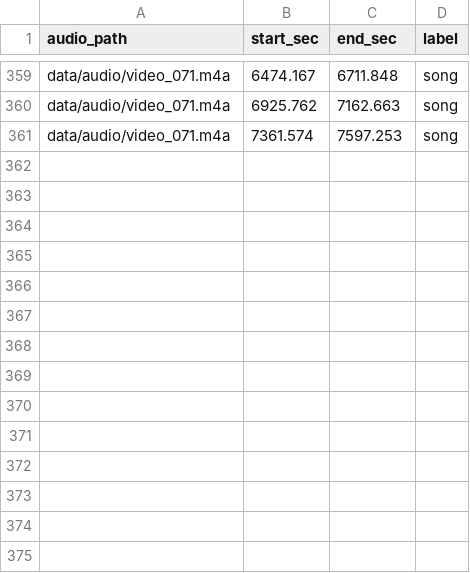
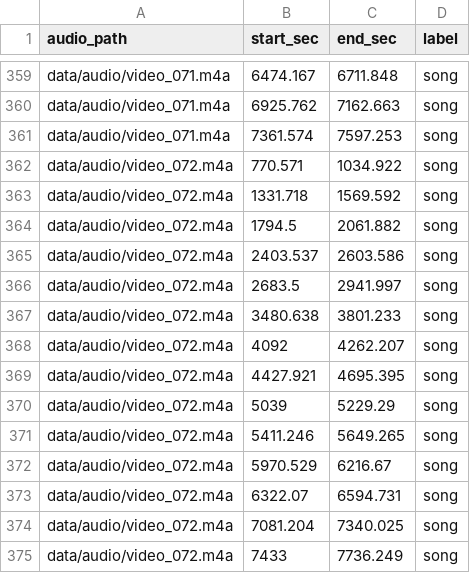
Before and after one commit to Nekofoxmiu/Youtube-Timeline-Jumper, a CSV file: tools/annotations_example.csv, drawn as a sheet; only a part is shown, gaps mark what is left out.

Commit message:
Refine FireRed detection profiles
Add offline tail-extension guard and video_072 regression metadata.

Add threshold calibration/window-advisor runtime assets and tooling.

Improve offline worker caching, timing, and live evaluation workflows.

```diff
--- a/tools/annotations_example.csv
+++ b/tools/annotations_example.csv
@@ -361 +361,15 @@ data/audio/video_071.m4a,6925.762,7162.663,song
 data/audio/video_071.m4a,7361.574,7597.253,song
+data/audio/video_072.m4a,770.571,1034.922,song
+data/audio/video_072.m4a,1331.718,1569.592,song
+data/audio/video_072.m4a,1794.5,2061.882,song
+data/audio/video_072.m4a,2403.537,2603.586,song
+data/audio/video_072.m4a,2683.5,2941.997,song
+data/audio/video_072.m4a,3480.638,3801.233,song
+data/audio/video_072.m4a,4092,4262.207,song
+data/audio/video_072.m4a,4427.921,4695.395,song
+data/audio/video_072.m4a,5039,5229.29,song
+data/audio/video_072.m4a,5411.246,5649.265,song
+data/audio/video_072.m4a,5970.529,6216.67,song
+data/audio/video_072.m4a,6322.07,6594.731,song
+data/audio/video_072.m4a,7081.204,7340.025,song
+data/audio/video_072.m4a,7433,7736.249,song
```
Also changed, not shown: 27 other files.
